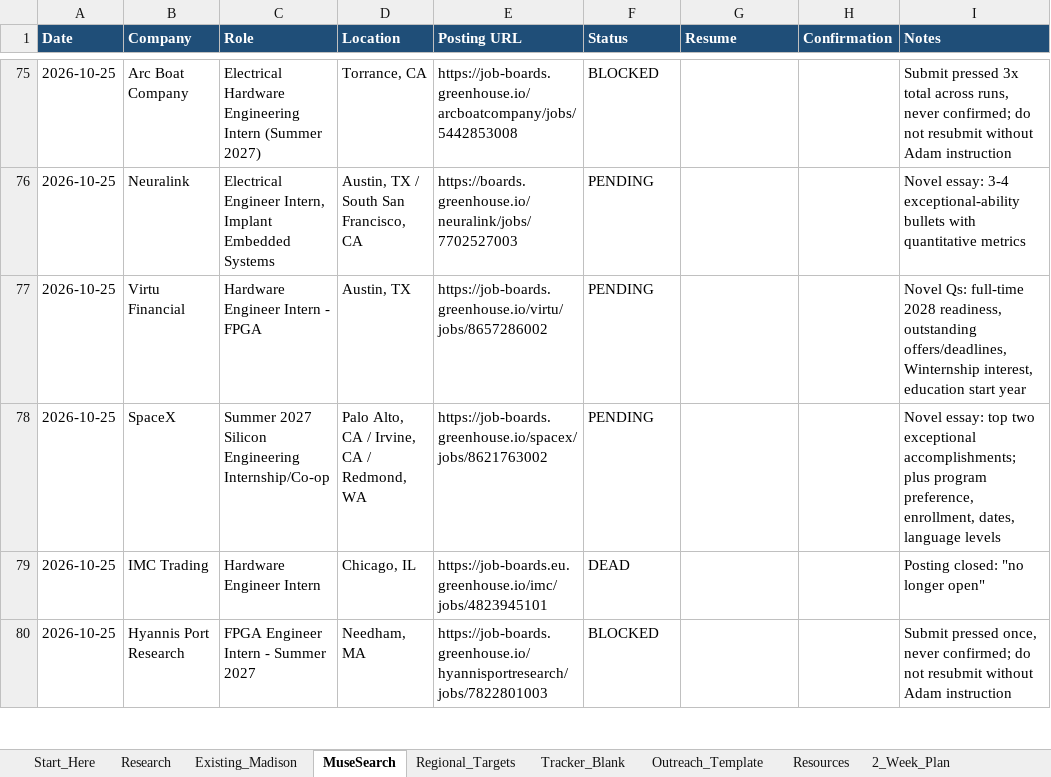
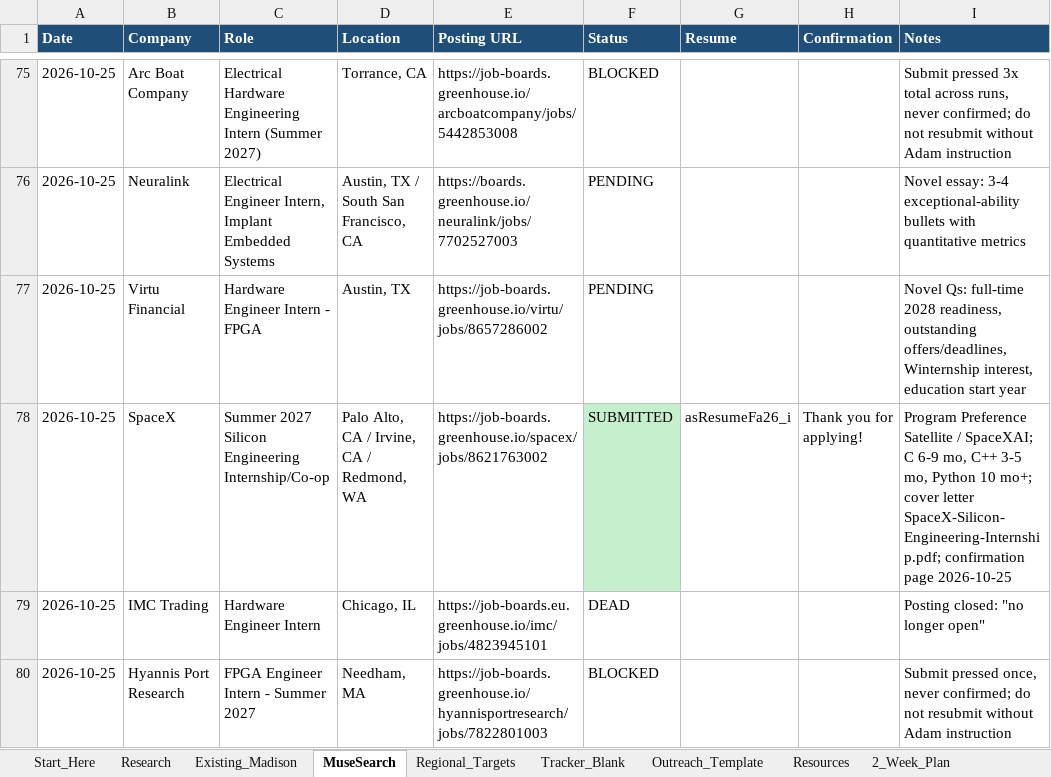
Before and after one commit to aadabathon/PersonalDocs, an Excel workbook: chicago_milwaukee_work_prospecting_expansion.xlsx, sheet MuseSearch, drawn as a sheet; only a part is shown, gaps mark what is left out; values as stored, in another font and other column widths than the file's, no borders; the diff names each change by its address in the sheet, - before the commit and + after, or states it on an @@ line.

Commit message:
Tracker sync: SpaceX submitted 2026-10-25 (47 unique)

```diff
--- a/chicago_milwaukee_work_prospecting_expansion.xlsx (sheet MuseSearch)
+++ b/chicago_milwaukee_work_prospecting_expansion.xlsx (sheet MuseSearch)
-F78 (Status): PENDING
+F78 (Status): SUBMITTED
-F78 fill: none
+F78 fill: #C6EFCE
-G78 (Resume): (empty)
+G78 (Resume): asResumeFa26_i
-H78 (Confirmation): (empty)
+H78 (Confirmation): Thank you for applying!
-I78 (Notes): Novel essay: top two exceptional accomplishments; plus program preference, enrollment, dates, language levels
+I78 (Notes): Program Preference Satellite / SpaceXAI; C 6-9 mo, C++ 3-5 mo, Python 10 mo+; cover letter SpaceX-Silicon-Engineering-Internship.pdf; confirmation page 2026-10-25
```
